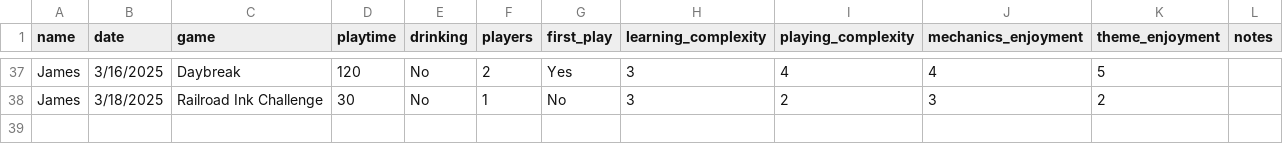
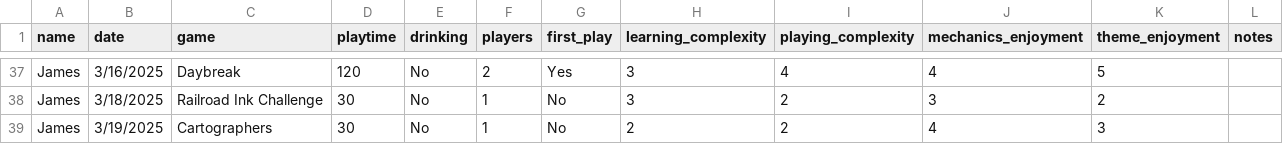
Before and after one commit to carey-james/Games-List, a CSV file: feedback.csv, drawn as a sheet; only a part is shown, gaps mark what is left out.

Commit message:
Update feedback.csv

```diff
--- a/feedback.csv
+++ b/feedback.csv
@@ -38 +38,2 @@ James|3/16/2025|Daybreak|120|No|2|Yes|3|4|4|5|
 James|3/18/2025|Railroad Ink Challenge|30|No|1|No|3|2|3|2|
+James|3/19/2025|Cartographers|30|No|1|No|2|2|4|3|
```
